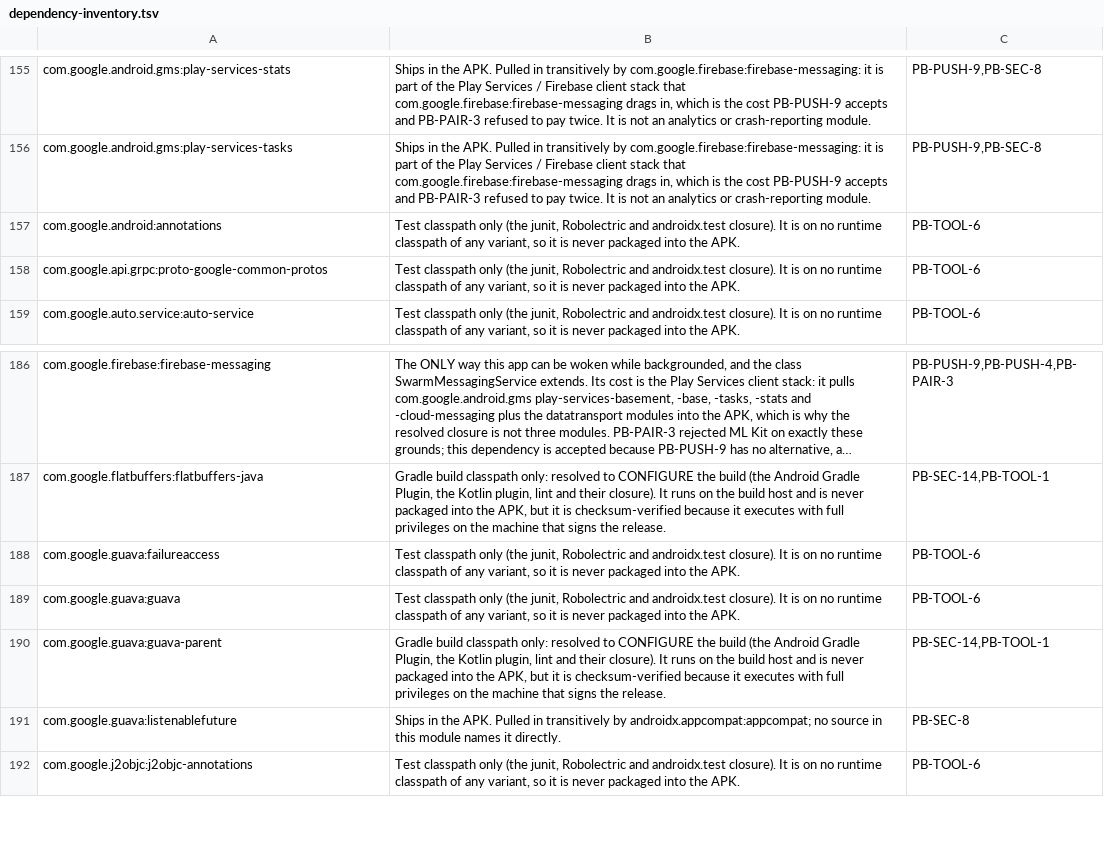
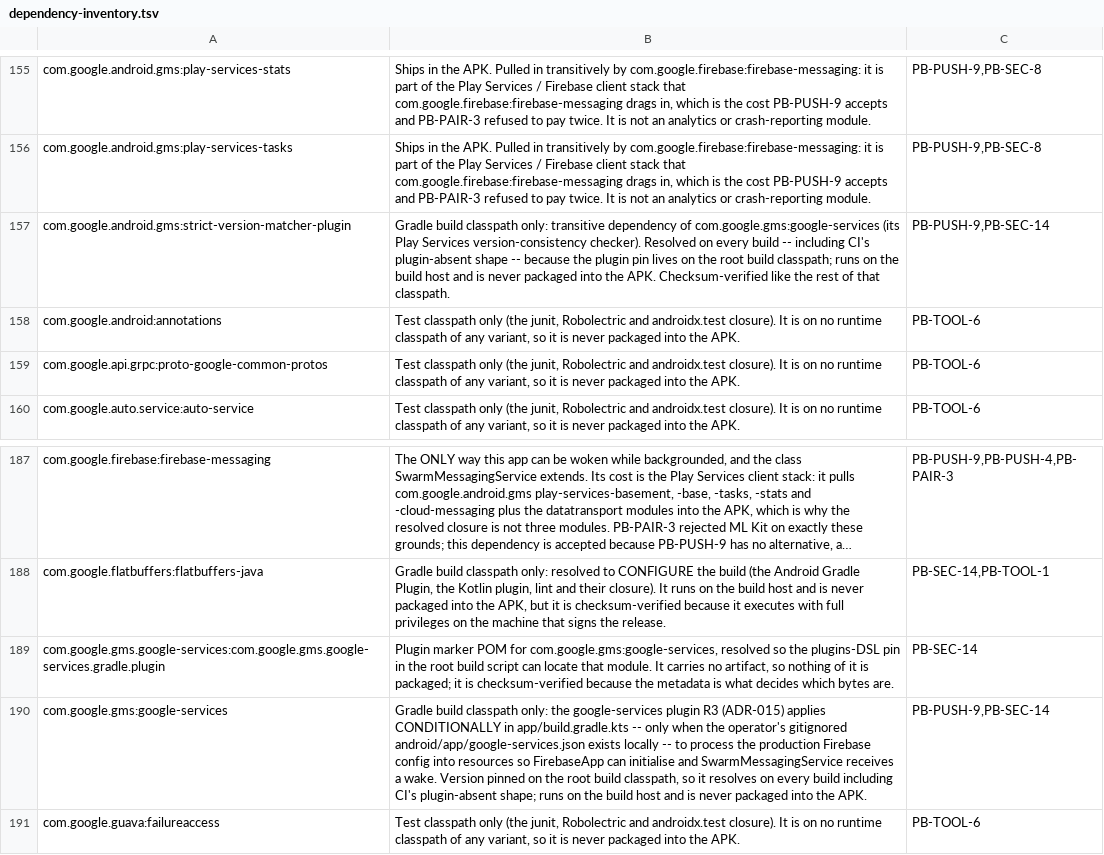
Before and after one commit to Nathandela/swarm, a TSV file: android/dependency-inventory.tsv, drawn as a sheet; only a part is shown, gaps mark what is left out; the shorter side is filled out with more unchanged rows; long unchanged cells end in …; the diff names each change by its address in the sheet, - before the commit and + after, or states it on an @@ line.

```diff
--- a/android/dependency-inventory.tsv
+++ b/android/dependency-inventory.tsv
+row 157: com.google.android.gms:strict-version-matcher-plugin | Gradle build classpath only: transitive dependency of com.google.gms:google-services (its Play Services version-consistency checker). Resolved on every build -- including CI's plugin-absent shape -- because the plugin pin lives on the root build classpath; runs on the build host and is never packaged into the APK. Checksum-verified like the rest of that classpath. | PB-PUSH-9,PB-SEC-14
+row 189: com.google.gms.google-services:com.google.gms.google-services.gradle.plugin | Plugin marker POM for com.google.gms:google-services, resolved so the plugins-DSL pin in the root build script can locate that module. It carries no artifact, so nothing of it is packaged; it is checksum-verified because the metadata is what decides which bytes are. | PB-SEC-14
+row 190: com.google.gms:google-services | Gradle build classpath only: the google-services plugin R3 (ADR-015) applies CONDITIONALLY in app/build.gradle.kts -- only when the operator's gitignored android/app/google-services.json exists locally -- to process the production Firebase config into resources so FirebaseApp can initialise and SwarmMessagingService receives a wake. Version pinned on the root build classpath, so it resolves on every build including CI's plugin-absent shape; runs on the build host and is never packaged into the APK. | PB-PUSH-9,PB-SEC-14
```
Also changed, not shown: docs/verification/s18-log-sinks.tsv, mobile/screen_coverage.tsv, 43 other files.
